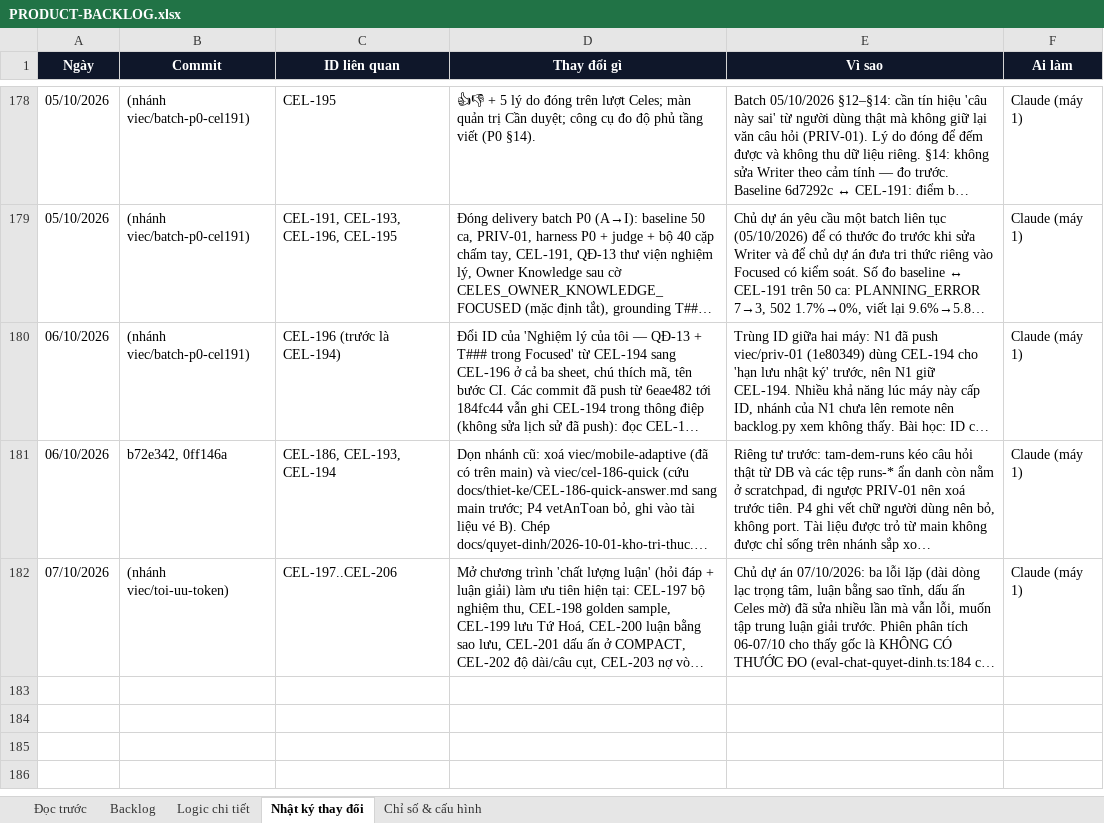
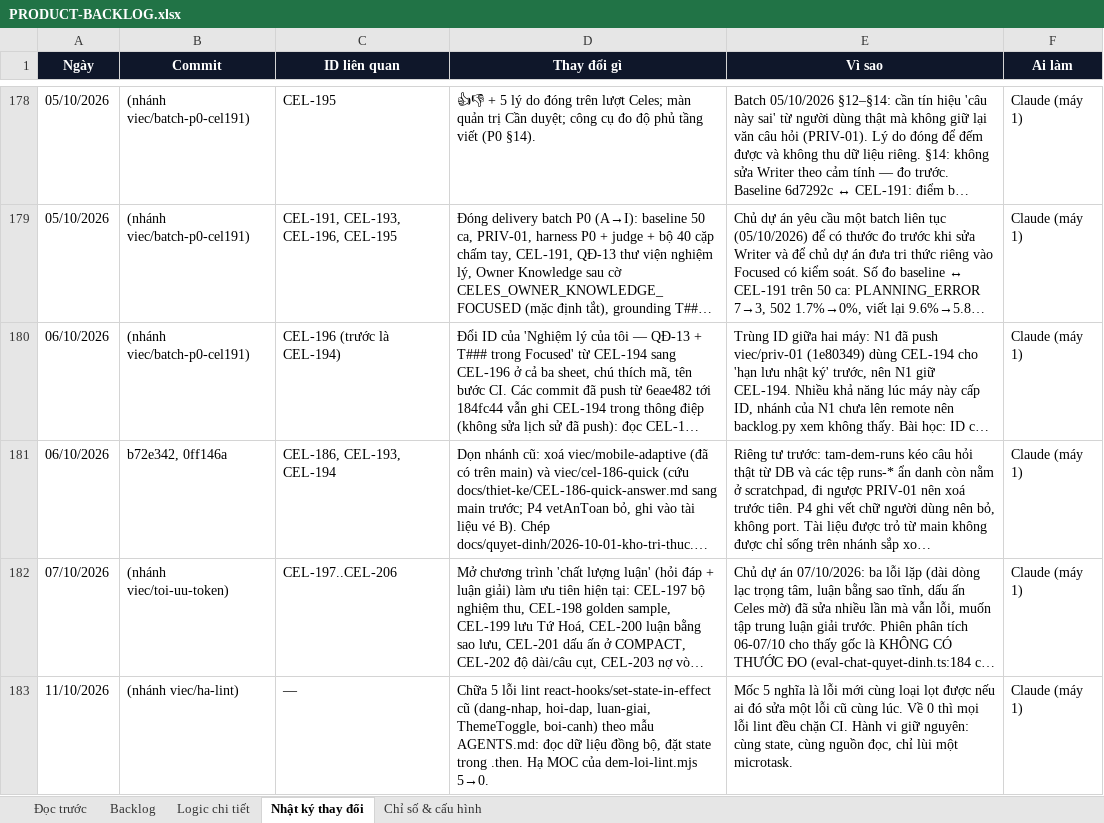
Before and after one commit to Hieuzz05/Celestia-tuvi, an Excel workbook: PRODUCT-BACKLOG.xlsx, sheet Nhật ký thay đổi, drawn as a sheet; only a part is shown, gaps mark what is left out; long unchanged cells end in …; values as stored, in another font and other column widths than the file's, no borders; the diff names each change by its address in the sheet, - before the commit and + after, or states it on an @@ line.

```diff
--- a/PRODUCT-BACKLOG.xlsx (sheet Nhật ký thay đổi)
+++ b/PRODUCT-BACKLOG.xlsx (sheet Nhật ký thay đổi)
+row 183: 11/10/2026 | (nhánh viec/ha-lint) | — | Chữa 5 lỗi lint react-hooks/set-state-in-effect cũ (dang-nhap, hoi-dap, luan-giai, ThemeToggle, boi-canh) theo mẫu AGENTS.md: đọc dữ liệu đồng bộ, đặt state trong .then. Hạ MOC của dem-loi-lint.mjs 5→0. | Mốc 5 nghĩa là lỗi mới cùng loại lọt được nếu ai đó sửa một lỗi cũ cùng lúc. Về 0 thì mọi lỗi lint đều chặn CI. Hành vi giữ nguyên: cùng state, cùng nguồn đọc, chỉ lùi một microtask. | Claude (máy 1)
```
Also changed, not shown: 8 other files.
